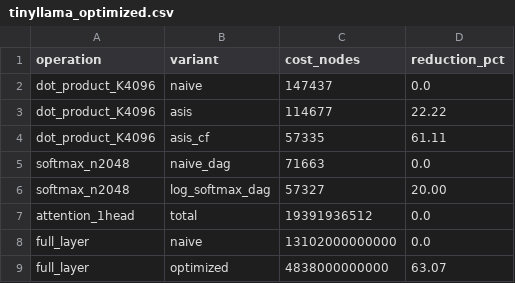
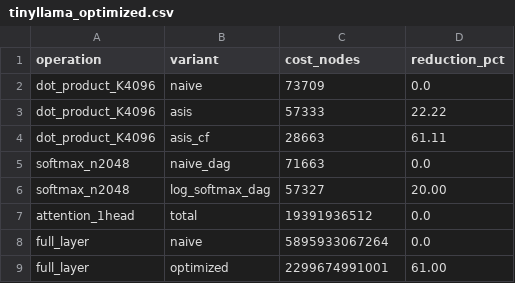
Before and after one commit to slavek-is-hyperreal/engine, a CSV file: paper/results/tinyllama_optimized.csv, drawn as a sheet.

```diff
--- a/paper/results/tinyllama_optimized.csv
+++ b/paper/results/tinyllama_optimized.csv
@@ -1,5 +1,5 @@
 operation,variant,cost_nodes,reduction_pct
-dot_product_K4096,naive,147437,0.0
-dot_product_K4096,asis,114677,22.22
-dot_product_K4096,asis_cf,57335,61.11
+dot_product_K4096,naive,73709,0.0
+dot_product_K4096,asis,57333,22.22
+dot_product_K4096,asis_cf,28663,61.11
 softmax_n2048,naive_dag,71663,0.0
@@ -7,3 +7,3 @@ softmax_n2048,log_softmax_dag,57327,20.00
 attention_1head,total,19391936512,0.0
-full_layer,naive,13102000000000,0.0
-full_layer,optimized,4838000000000,63.07
+full_layer,naive,5895933067264,0.0
+full_layer,optimized,2299674991001,61.00
```
Also changed, not shown: 29 other files.
